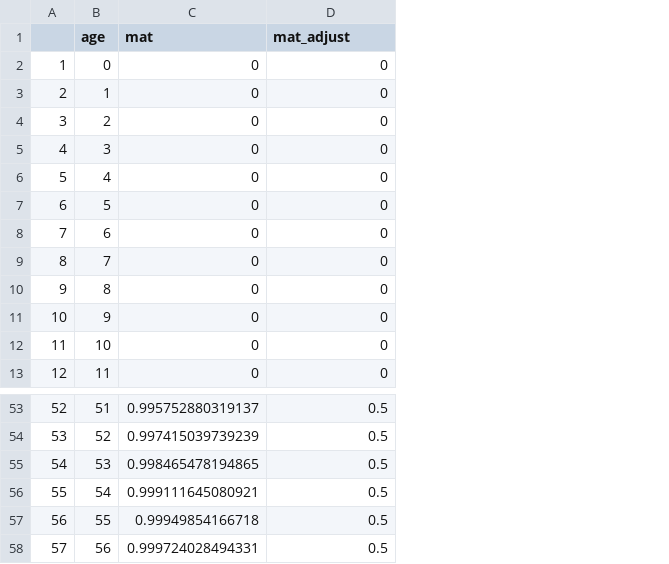
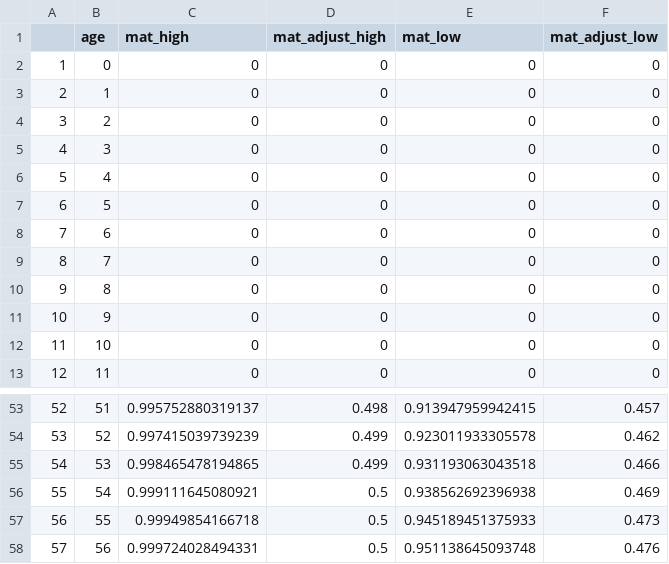
Before and after one commit to pbs-assess/dogfish-assess, a CSV file: data/ss3/mat_age.csv, drawn as a sheet; only a part is shown, gaps mark what is left out; the diff covers the shown part only; the diff names each change by its address in the sheet, - before the commit and + after, or states it on an @@ line.

```diff
--- a/data/ss3/mat_age.csv
+++ b/data/ss3/mat_age.csv
+column E (mat_low), rows 2-13: all 0; rows 53-58: 0.913947959942415 | 0.923011933305578 | 0.931193063043518 | 0.938562692396938 | 0.945189451375933 | 0.951138645093748
+column F (mat_adjust_low), rows 2-13: all 0; rows 53-58: 0.457 | 0.462 | 0.466 | 0.469 | 0.473 | 0.476
-C1: mat
+C1: mat_high
-D1: mat_adjust
+D1: mat_adjust_high
-D53 (mat_adjust_high): 0.5
+D53 (mat_adjust_high): 0.498
-D54:D55 (mat_adjust_high): 0.5
+D54:D55 (mat_adjust_high): 0.499
```
Also changed, not shown: 26 edited cells elsewhere in this file, 1 other file.
